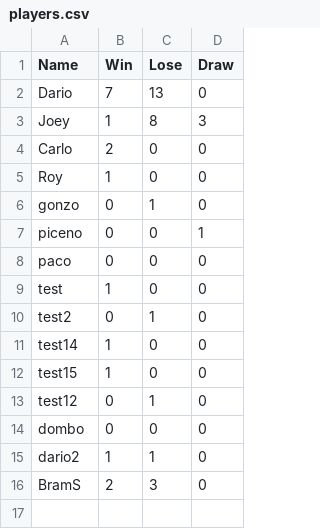
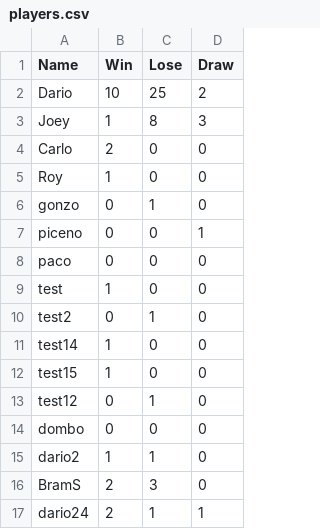
Before and after one commit to UCLL-introproject-ao-2526/introductieproject-ao-2526-opgave-DarioGonzalez86, a CSV file: Project/players.csv, drawn as a sheet.

Commit message:
Project - Einde

```diff
--- a/Project/players.csv
+++ b/Project/players.csv
@@ -1,3 +1,3 @@
 Name,Win,Lose,Draw
-Dario,7,13,0
+Dario,10,25,2
 Joey,1,8,3
@@ -16 +16,2 @@ dario2,1,1,0
 BramS,2,3,0
+dario24,2,1,1
```
Also changed, not shown: 5 other files.
